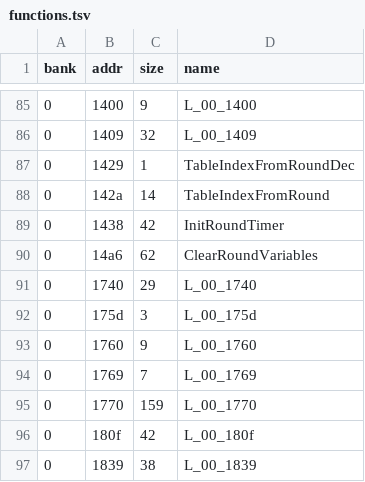
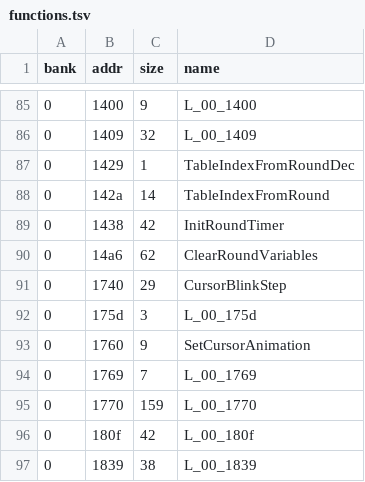
Before and after one commit to Tenome/Painter-Momopi-Decompilation, a TSV file: config/functions.tsv, drawn as a sheet; only a part is shown, gaps mark what is left out.

```diff
--- a/config/functions.tsv
+++ b/config/functions.tsv
@@ -90,5 +90,5 @@ bank	addr	size	name
 0	14a6	62	ClearRoundVariables
-0	1740	29	L_00_1740
+0	1740	29	CursorBlinkStep
 0	175d	3	L_00_175d
-0	1760	9	L_00_1760
+0	1760	9	SetCursorAnimation
 0	1769	7	L_00_1769
```
Also changed, not shown: labels.csv, 1 other file.
